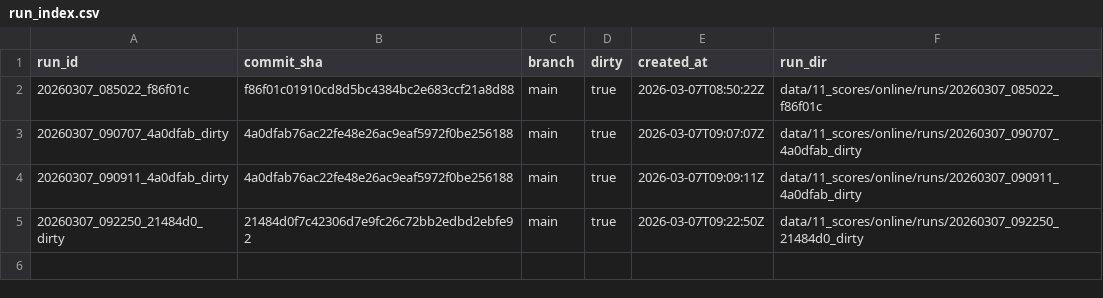
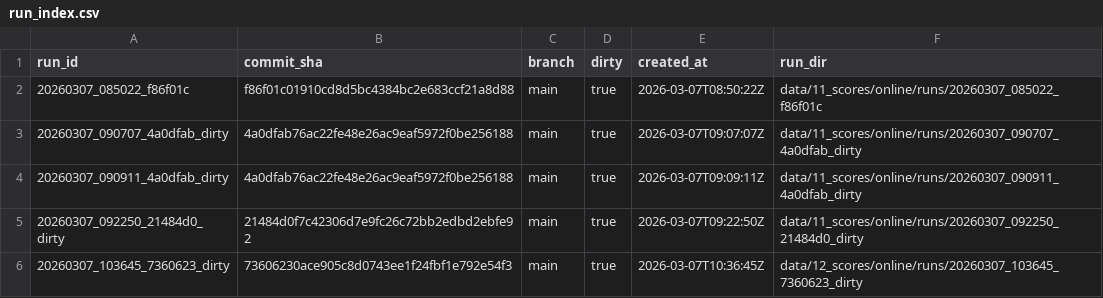
Before and after one commit to FridljDa/DataMininghackathon, a CSV file: data/12_scores/online/run_index.csv, drawn as a sheet.

```diff
--- a/data/12_scores/online/run_index.csv
+++ b/data/12_scores/online/run_index.csv
@@ -5 +5,2 @@ run_id,commit_sha,branch,dirty,created_at,run_dir
 20260307_092250_21484d0_dirty,21484d0f7c42306d7e9fc26c72bb2edbd2ebfe92,main,true,2026-03-07T09:22:50Z,data/11_scores/online/runs/20260307_092250_21484d0_dirty
+20260307_103645_7360623_dirty,73606230ace905c8d0743ee1f24fbf1e792e54f3,main,true,2026-03-07T10:36:45Z,data/12_scores/online/runs/20260307_103645_7360623_dirty
```
Also changed, not shown: data/08_feature_analysis/offline/feature_summary.csv, data/08_feature_analysis/online/feature_summary.csv, 7 other files.
